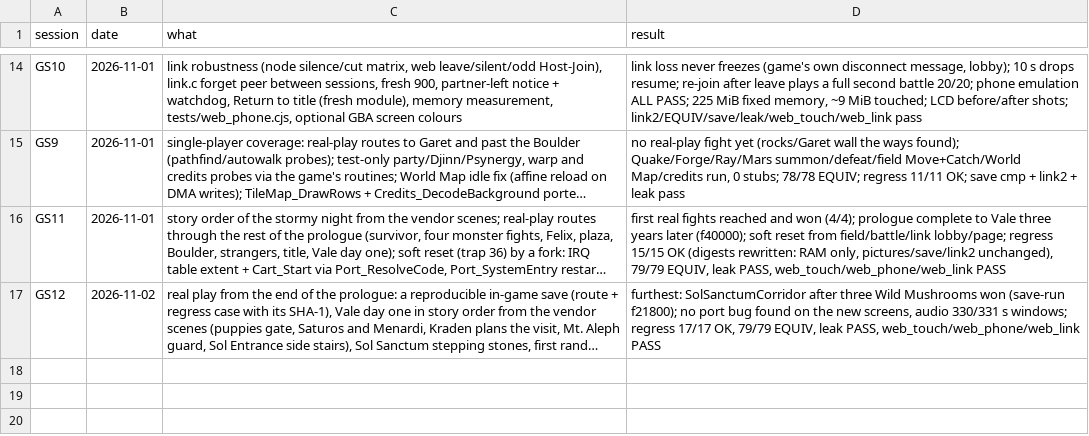
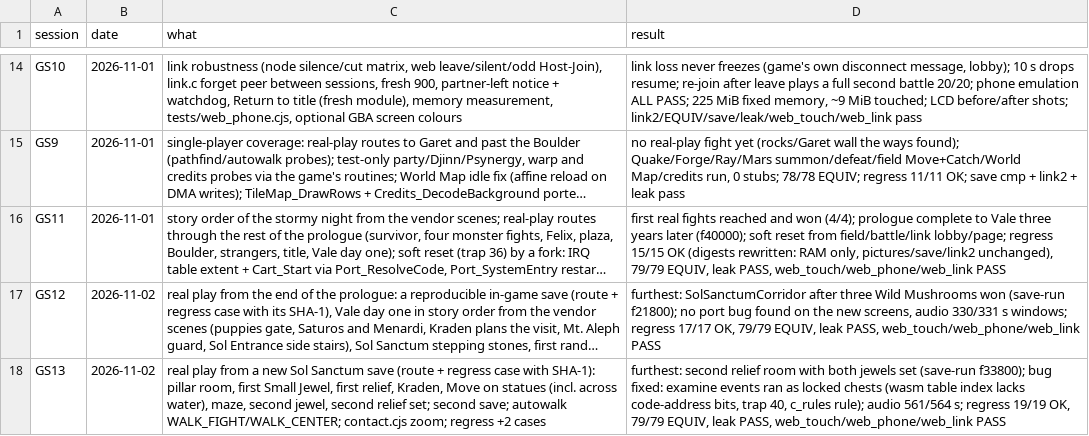
Before and after one commit to Sorikairox/golden-sun, a TSV file: docs/progress/sessions.tsv, drawn as a sheet; only a part is shown, gaps mark what is left out; long unchanged cells end in …; the diff names each change by its address in the sheet, - before the commit and + after, or states it on an @@ line.

```diff
--- a/docs/progress/sessions.tsv
+++ b/docs/progress/sessions.tsv
+row 18: GS13 | 2026-11-02 | real play from a new Sol Sanctum save (route + regress case with SHA-1): pillar room, first Small Jewel, first relief, Kraden, Move on statues (incl. across water), maze, second jewel, second relief set; second save; autowalk WALK_FIGHT/WALK_CENTER; contact.cjs zoom; regress +2 cases | furthest: second relief room with both jewels set (save-run f33800); bug fixed: examine events ran as locked chests (wasm table index lacks code-address bits, trap 40, c_rules rule); audio 561/564 s; regress 19/19 OK, 79/79 EQUIV, leak PASS, web_touch/web_phone/web_link PASS
```
Also changed, not shown: 3 other files.
